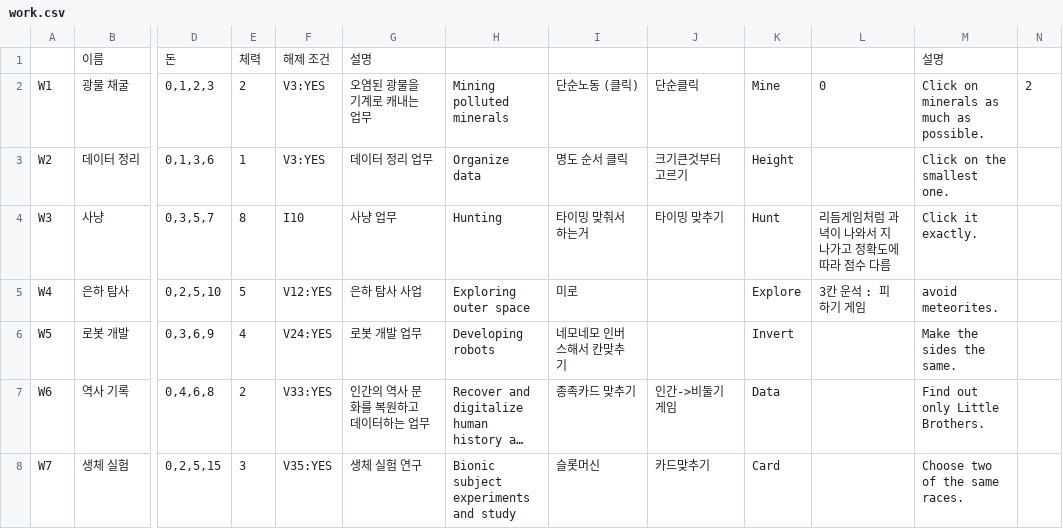
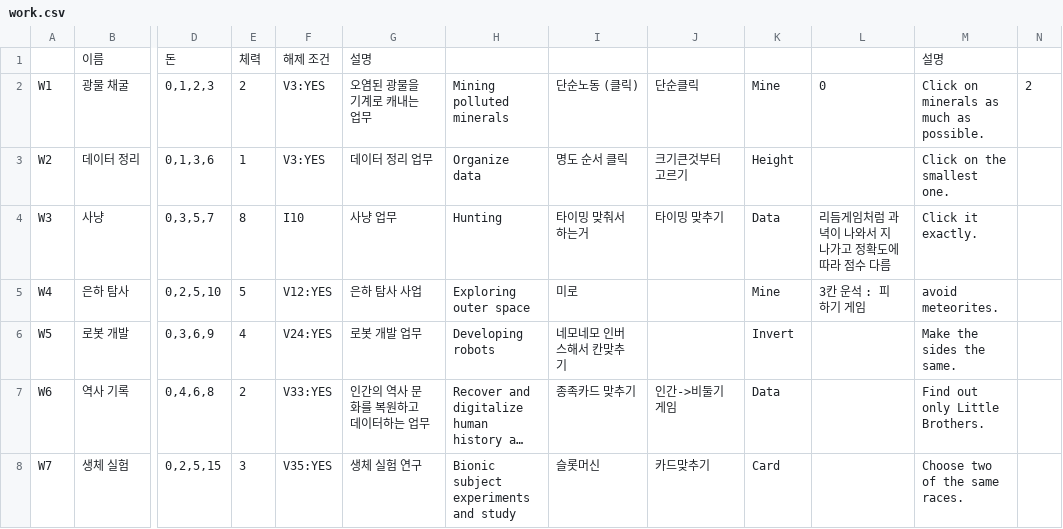
Before and after one commit to little-brothers/littlebrotner_neo, a CSV file: Assets/Resources/work.csv, drawn as a sheet; only a part is shown, gaps mark what is left out; long unchanged cells end in …; the diff names each change by its address in the sheet, - before the commit and + after, or states it on an @@ line.

Commit message:
change minigame name

```diff
--- a/Assets/Resources/work.csv
+++ b/Assets/Resources/work.csv
-K4: Hunt
+K4: Data
-K5: Explore
+K5: Mine
```
